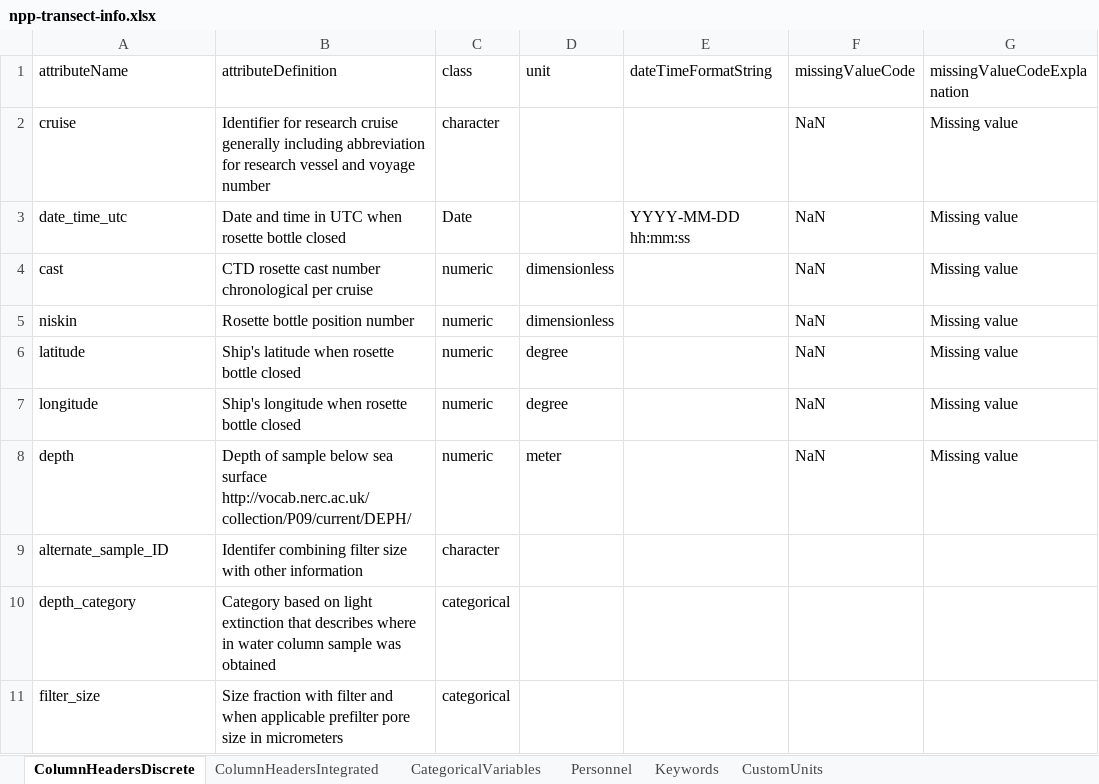
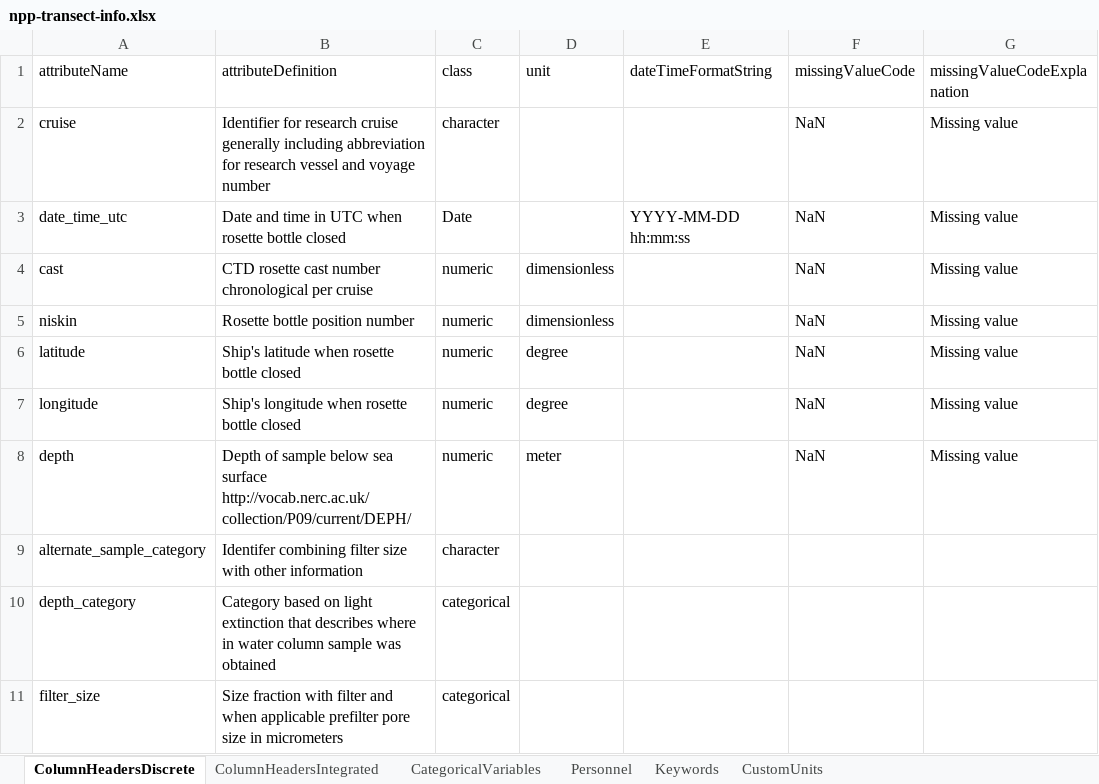
Before and after one commit to WHOIGit/nes-lter-npp-transect, an Excel workbook: npp-transect-info.xlsx, sheet ColumnHeadersDiscrete, drawn as a sheet; only a part is shown; values as stored, in another font and other column widths than the file's, no borders; the diff names each change by its address in the sheet, - before the commit and + after, or states it on an @@ line.

Commit message:
updated a col name and daytime_Y_N defn

```diff
--- a/npp-transect-info.xlsx (sheet ColumnHeadersDiscrete)
+++ b/npp-transect-info.xlsx (sheet ColumnHeadersDiscrete)
-A9 (attributeName): alternate_sample_ID
+A9 (attributeName): alternate_sample_category
```
Also changed, not shown: sheet ColumnHeadersIntegrated, 7 other files.
